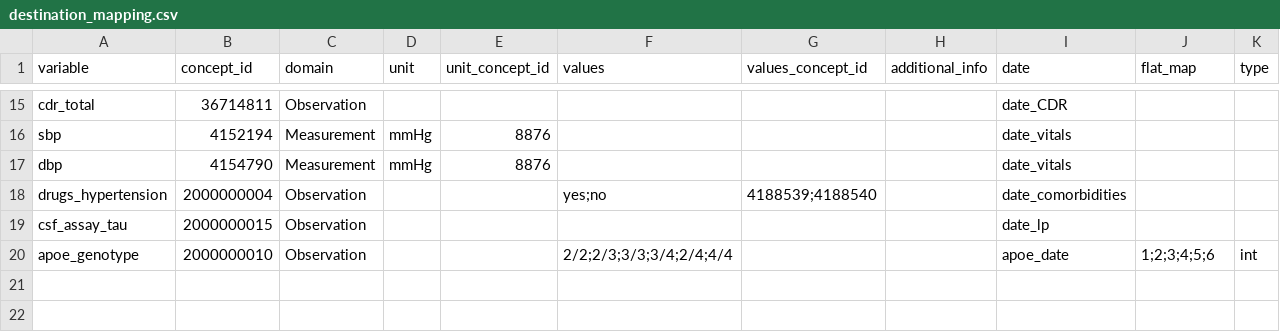
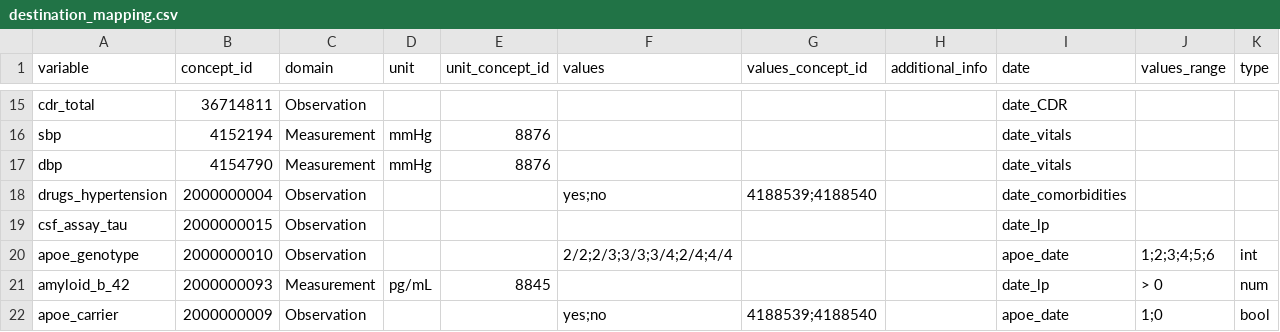
Before and after one commit to MaastrichtU-CDS/ncdc-memorabel, a CSV file: data_harmonization/examples/destination_mapping.csv, drawn as a sheet; only a part is shown, gaps mark what is left out; the diff names each change by its address in the sheet, - before the commit and + after, or states it on an @@ line.

```diff
--- a/data_harmonization/examples/destination_mapping.csv
+++ b/data_harmonization/examples/destination_mapping.csv
-J1: flat_map
+J1: values_range
+row 21: amyloid_b_42 | 2000000093 | Measurement | pg/mL | 8845 |  |  |  | date_lp | > 0 | num
+row 22: apoe_carrier | 2000000009 | Observation |  |  | yes;no | 4188539;4188540 |  | apoe_date | 1;0 | bool
```
Also changed, not shown: data_harmonization/ncdc_mappings/destination_mapping.csv, 4 other files.
